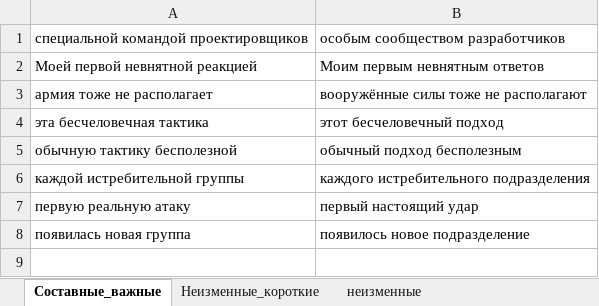
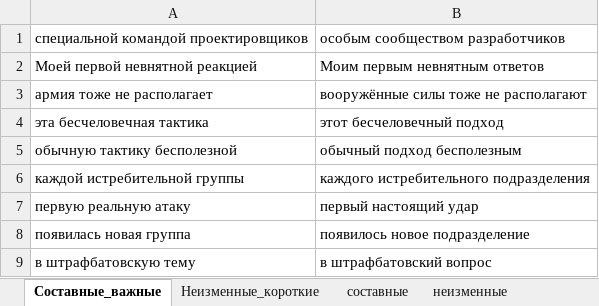
Before and after one commit to AveNRU/text_changer, an Excel workbook: словари/война.xlsx, sheet Составные_важные, drawn as a sheet; values as stored, in another font and other column widths than the file's, no borders; the diff names each change by its address in the sheet, - before the commit and + after, or states it on an @@ line.

```diff
--- a/словари/война.xlsx (sheet Составные_важные)
+++ b/словари/война.xlsx (sheet Составные_важные)
+sheet tab: составные
+row 9: в штрафбатовскую тему | в штрафбатовский вопрос
```
Also changed, not shown: sheet Неизменные_короткие, sheet неизменные, 2 other files.
